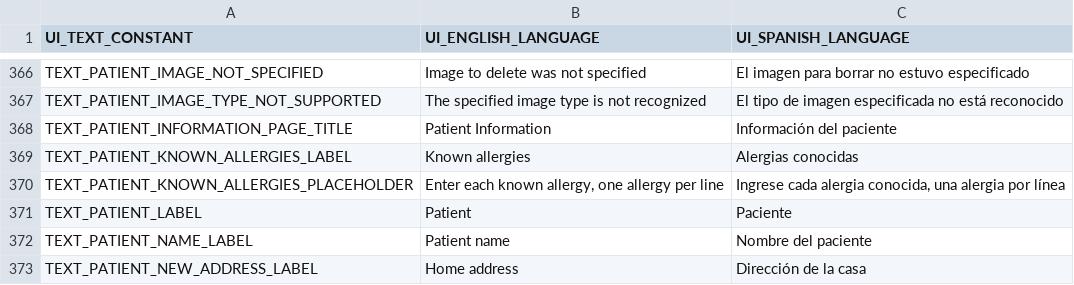
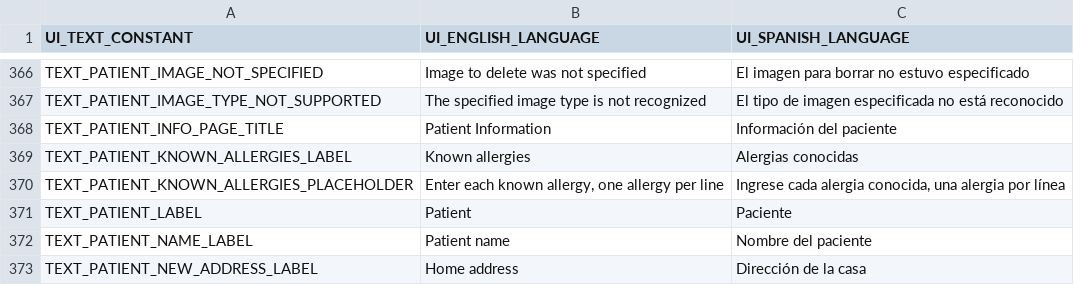
Before and after one commit to docsbydesign/piClinic, a CSV file: uitext/UIText.csv, drawn as a sheet; only a part is shown, gaps mark what is left out.

Commit message:
Added ptInfo topic and fixed related integration bugs

```diff
--- a/uitext/UIText.csv
+++ b/uitext/UIText.csv
@@ -367,3 +367,3 @@ TEXT_PATIENT_IMAGE_NOT_SPECIFIED,Image to delete was not specified,El imagen par
 TEXT_PATIENT_IMAGE_TYPE_NOT_SUPPORTED,The specified image type is not recognized,El tipo de imagen especificada no está reconocido
-TEXT_PATIENT_INFORMATION_PAGE_TITLE,Patient Information,Información del paciente
+TEXT_PATIENT_INFO_PAGE_TITLE,Patient Information,Información del paciente
 TEXT_PATIENT_KNOWN_ALLERGIES_LABEL,Known allergies,Alergias conocidas
```
Also changed, not shown: 9 other files.
